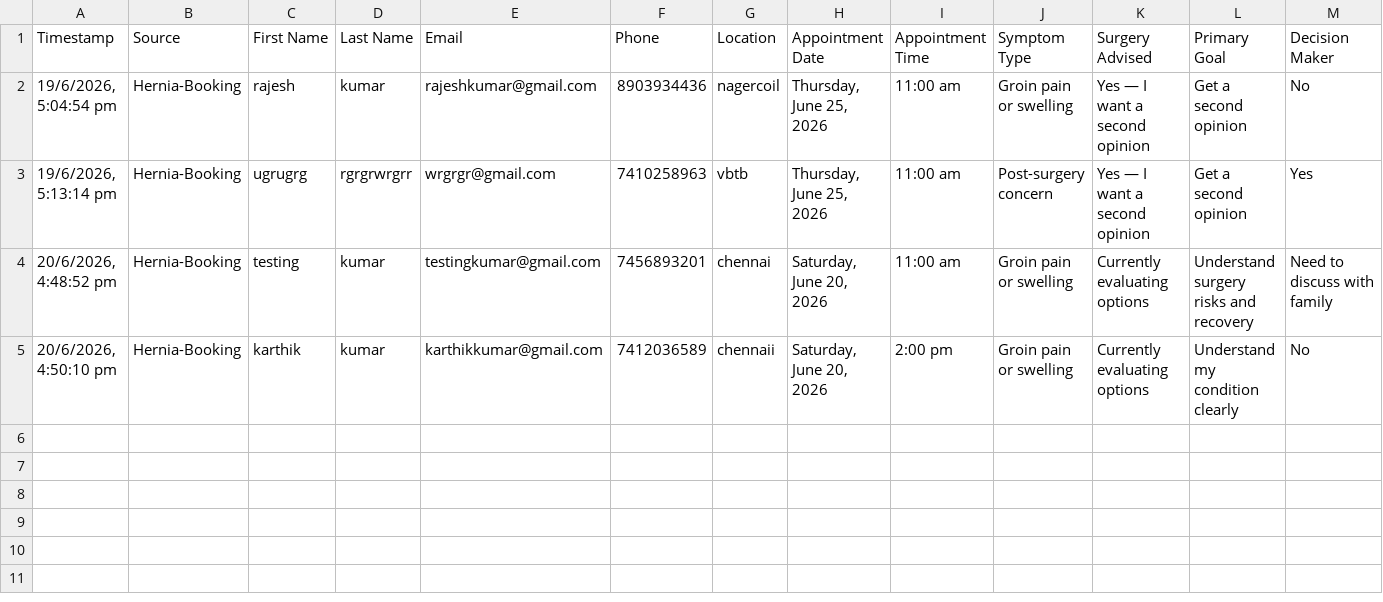
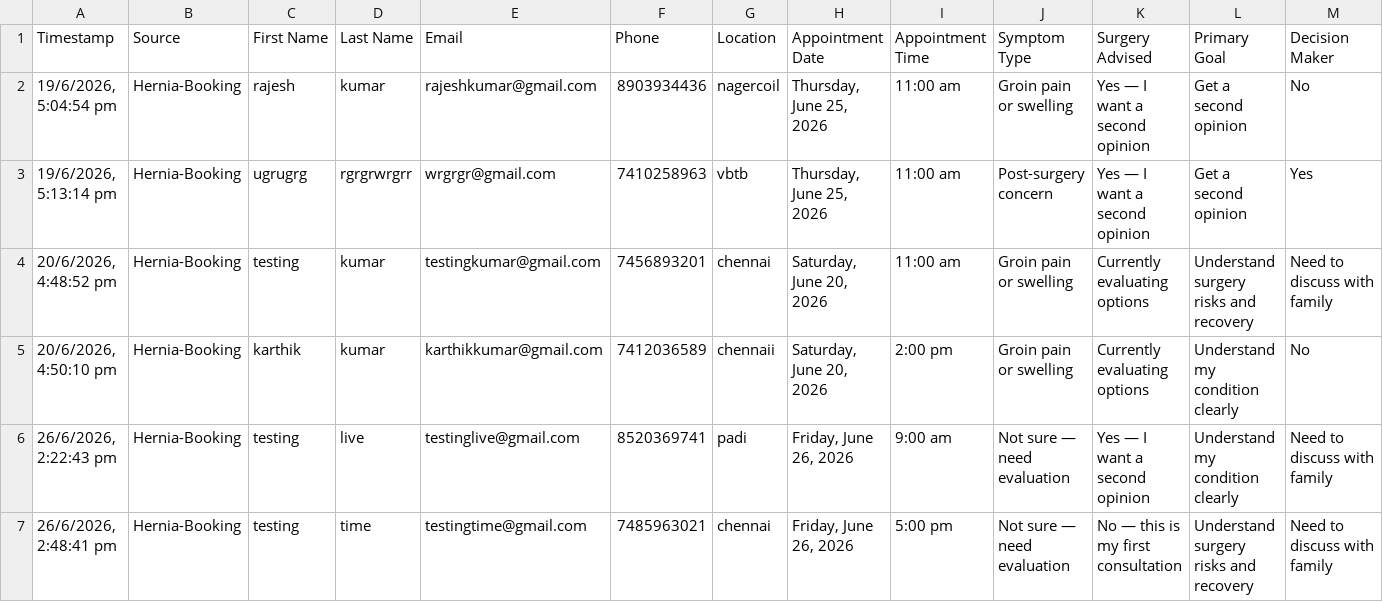
Before and after one commit to crowddevelopers08-arch/marinas-herinas-clendy, a CSV file: data/submissions.csv, drawn as a sheet; only a part is shown; rows hold the shown columns only; the diff names each change by its address in the sheet, - before the commit and + after, or states it on an @@ line.

```diff
--- a/data/submissions.csv
+++ b/data/submissions.csv
+row 6: 26/6/2026, 2:22:43 pm | Hernia-Booking | testing | live | testinglive@gmail.com | 8520369741 | padi | Friday, June 26, 2026 | 9:00 am | Not sure — need evaluation | Yes — I want a second opinion | Understand my condition clearly | Need to discuss with family
+row 7: 26/6/2026, 2:48:41 pm | Hernia-Booking | testing | time | testingtime@gmail.com | 7485963021 | chennai | Friday, June 26, 2026 | 5:00 pm | Not sure — need evaluation | No — this is my first consultation | Understand surgery risks and recovery | Need to discuss with family
```
Also changed, not shown: 10 other files.
